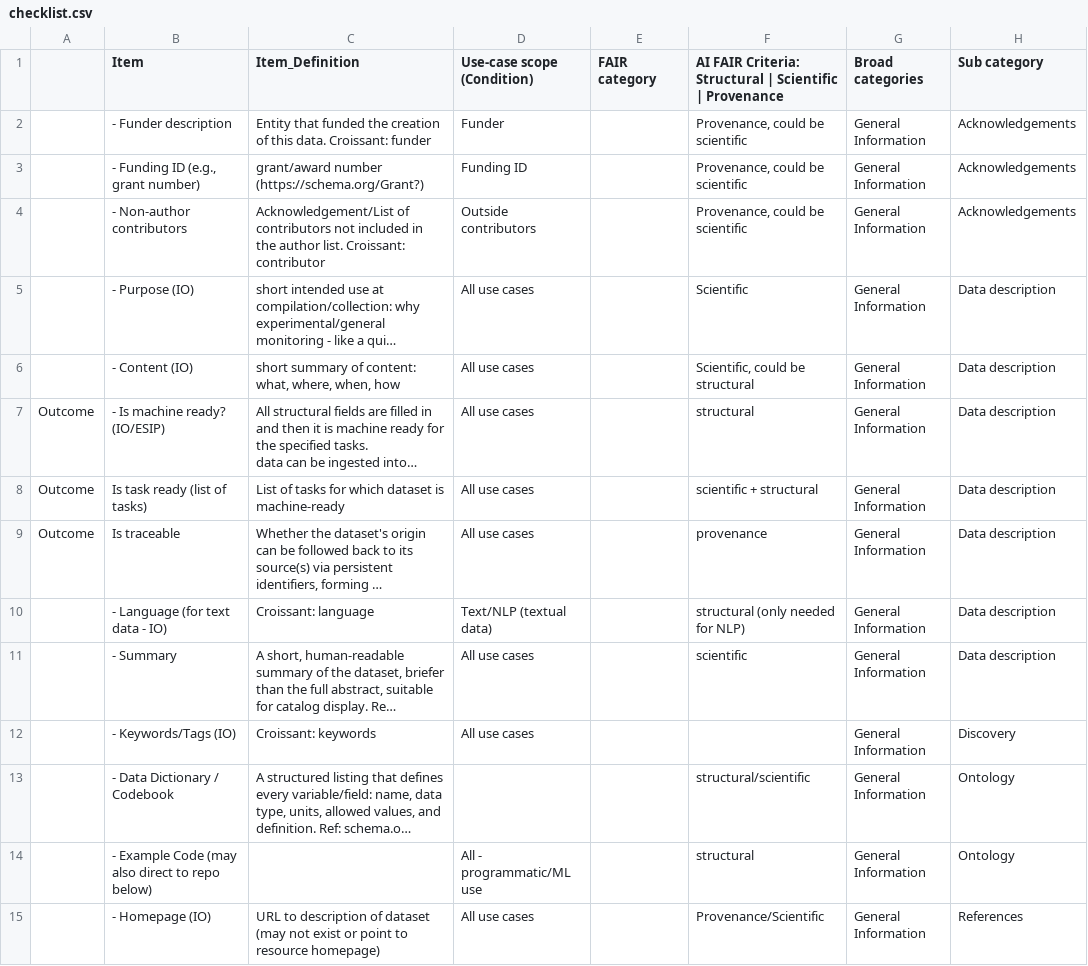
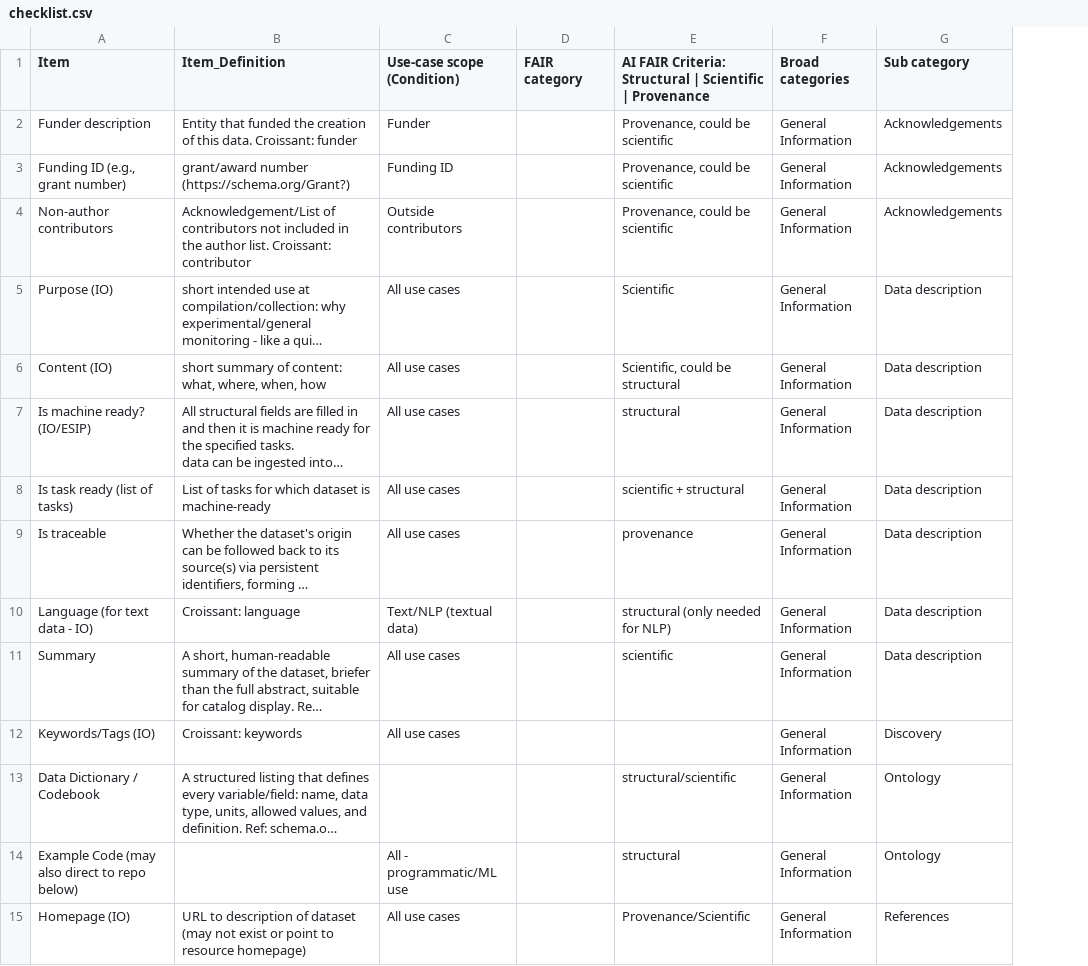
Before and after one commit to FAIR4AI-Bio/FAIR4AI-checklists, a CSV file: checklist.csv, drawn as a sheet; only a part is shown; long unchanged cells end in …; removed rows and columns are numbered as before the commit, all else as after; the diff covers the shown part only; the diff names each change by its address in the sheet, - before the commit and + after, or states it on an @@ line.

Commit message:
Format standardization on items (remove bullet point)
a couple typos fixed

```diff
--- a/checklist.csv
+++ b/checklist.csv
-column A, rows 7-9: all Outcome
-A2 (Item): - Funder description
+A2 (Item): Funder description
-A3 (Item): - Funding ID (e.g., grant number)
+A3 (Item): Funding ID (e.g., grant number)
-A4 (Item): - Non-author contributors
+A4 (Item): Non-author contributors
-A5 (Item): - Purpose (IO)
+A5 (Item): Purpose (IO)
-A6 (Item): - Content (IO)
+A6 (Item): Content (IO)
-A7 (Item): - Is machine ready? (IO/ESIP)
+A7 (Item): Is machine ready? (IO/ESIP)
-A10 (Item): - Language (for text data - IO)
+A10 (Item): Language (for text data - IO)
-A11 (Item): - Summary
+A11 (Item): Summary
-A12 (Item): - Keywords/Tags (IO)
+A12 (Item): Keywords/Tags (IO)
-A13 (Item): - Data Dictionary / Codebook
+A13 (Item): Data Dictionary / Codebook
-A14 (Item): - Example Code (may also direct to repo below)
+A14 (Item): Example Code (may also direct to repo below)
-A15 (Item): - Homepage (IO)
+A15 (Item): Homepage (IO)
```
Also changed, not shown: 79 edited cells elsewhere in this file.
